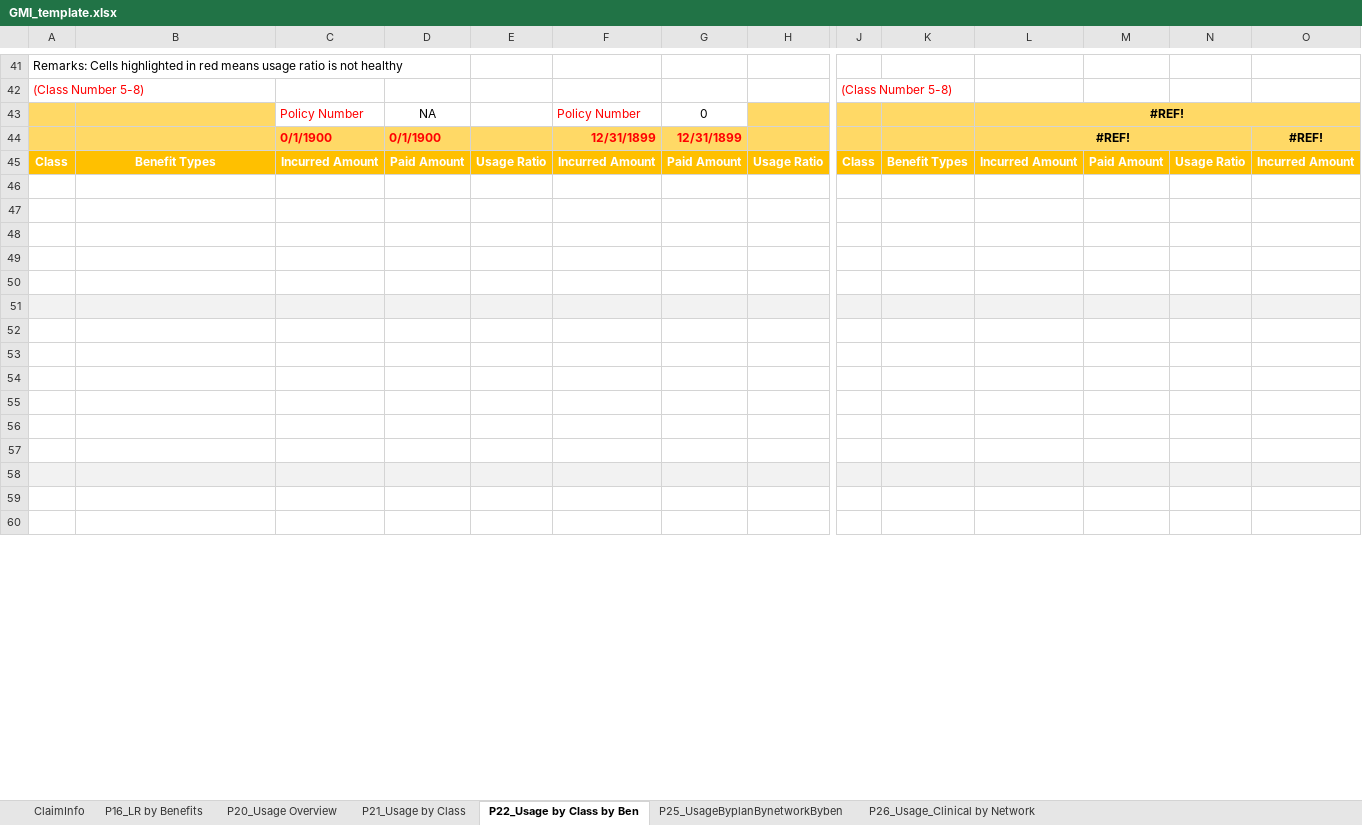
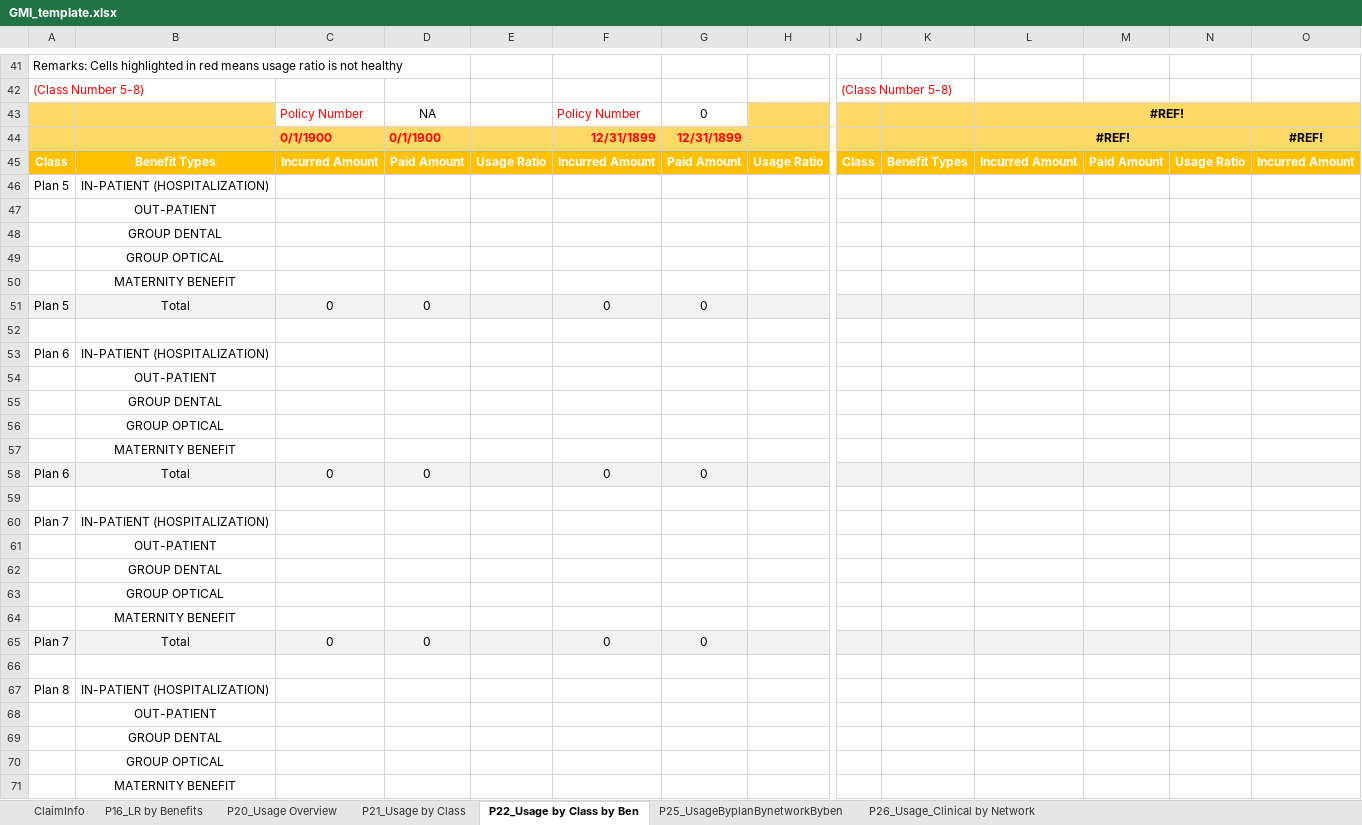
Before and after one commit to Tiriosh1007/RawClaimMCR, an Excel workbook: GMI_template.xlsx, sheet P22_Usage by Class by Ben, drawn as a sheet; only a part is shown, gaps mark what is left out; values as stored, in another font and other column widths than the file's, no borders; conditional formats not drawn; removed rows and columns are numbered as before the commit, all else as after; rows hold the shown columns only; the diff covers the shown part only; the diff names each change by its address in the sheet, - before the commit and + after, or states it on an @@ line.

```diff
--- a/GMI_template.xlsx (sheet P22_Usage by Class by Ben)
+++ b/GMI_template.xlsx (sheet P22_Usage by Class by Ben)
+row 46: Plan 5 | IN-PATIENT (HOSPITALIZATION)
+row 47:  | OUT-PATIENT
+row 48:  | GROUP DENTAL
+row 49:  | GROUP OPTICAL
+row 50:  | MATERNITY BENEFIT
+row 51: Plan 5 | Total | 0 | 0 |  | 0 | 0
+row 53: Plan 6 | IN-PATIENT (HOSPITALIZATION)
+row 54:  | OUT-PATIENT
+row 55:  | GROUP DENTAL
+row 56:  | GROUP OPTICAL
+row 57:  | MATERNITY BENEFIT
+row 58: Plan 6 | Total | 0 | 0 |  | 0 | 0
+row 60: Plan 7 | IN-PATIENT (HOSPITALIZATION)
+row 61:  | OUT-PATIENT
+row 62:  | GROUP DENTAL
+row 63:  | GROUP OPTICAL
+row 64:  | MATERNITY BENEFIT
+row 65: Plan 7 | Total | 0 | 0 |  | 0 | 0
-row 67: (empty)
+row 67: Plan 8 | IN-PATIENT (HOSPITALIZATION)
-B68: (empty)
+B68: OUT-PATIENT
-A69:H69 fill: #F2F2F2
+A69:H69 fill: none
-B69: (empty)
+B69: GROUP DENTAL
-J69:O69 fill: #F2F2F2
+J69:O69 fill: none
-B70: (empty)
+B70: GROUP OPTICAL
-B71: (empty)
+B71: MATERNITY BENEFIT
-row 54: (empty)
-row 55: (empty)
-row 56: (empty)
-row 57: (empty)
-row 58: (empty)
-row 59: (empty)
-row 60: (empty)
```
Also changed, not shown: 36 added rows, 47 removed rows, 20 edited cells and cell formats elsewhere in this sheet, sheet P25_UsageByplanBynetworkByben, sheet ClaimInfo, sheet P21_Usage by Class, sheet P16_LR by Benefits, formulas that keep their value.
